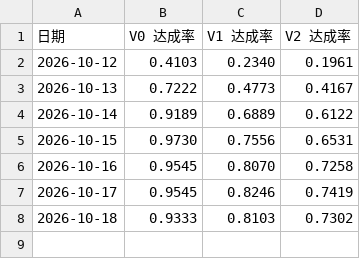
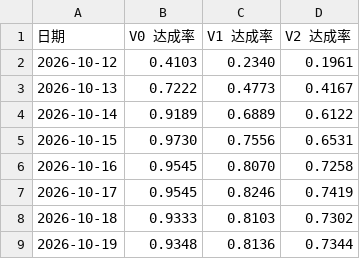
Before and after one commit to kiujkiu/zynq_pov, a CSV file: docs/progress/daily_rates.csv, drawn as a sheet.

```diff
--- a/docs/progress/daily_rates.csv
+++ b/docs/progress/daily_rates.csv
@@ -8 +8,2 @@
 2026-10-18,0.9333,0.8103,0.7302
+2026-10-19,0.9348,0.8136,0.7344
```
Also changed, not shown: docs/progress/daily_log.csv, docs/progress/deliverables.csv, 4 other files.
